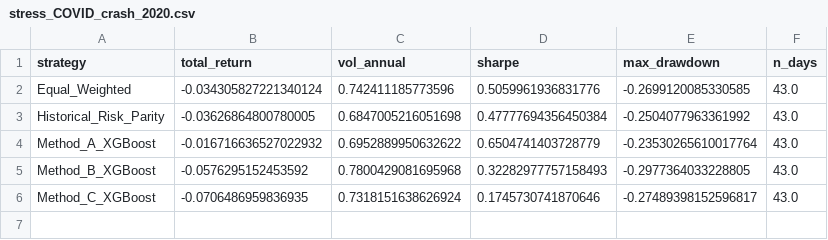
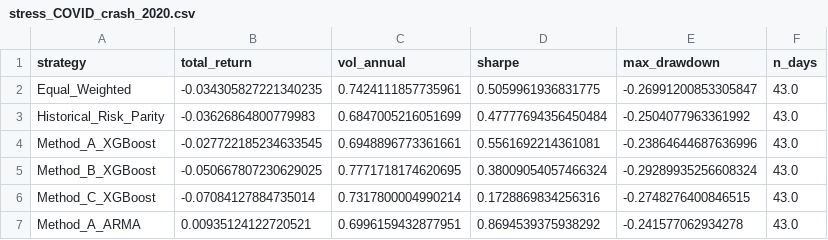
Before and after one commit to vidovsusi-sys/volatility-trading-agent, a CSV file: data/processed/stress_COVID_crash_2020.csv, drawn as a sheet.

```diff
--- a/data/processed/stress_COVID_crash_2020.csv
+++ b/data/processed/stress_COVID_crash_2020.csv
@@ -1,6 +1,7 @@
 strategy,total_return,vol_annual,sharpe,max_drawdown,n_days
-Equal_Weighted,-0.034305827221340124,0.742411185773596,0.5059961936831776,-0.2699120085330585,43.0
-Historical_Risk_Parity,-0.03626864800780005,0.6847005216051698,0.47777694356450384,-0.2504077963361992,43.0
-Method_A_XGBoost,-0.016716636527022932,0.6952889950632622,0.6504741403728779,-0.23530265610017764,43.0
-Method_B_XGBoost,-0.0576295152453592,0.7800429081695968,0.32282977757158493,-0.2977364033228805,43.0
-Method_C_XGBoost,-0.0706486959836935,0.7318151638626924,0.1745730741870646,-0.27489398152596817,43.0
+Equal_Weighted,-0.034305827221340235,0.7424111857735961,0.5059961936831775,-0.26991200853305847,43.0
+Historical_Risk_Parity,-0.03626864800779983,0.6847005216051699,0.47777694356450484,-0.2504077963361992,43.0
+Method_A_XGBoost,-0.027722185234633545,0.6948896773361661,0.5561692214361081,-0.23864644687636996,43.0
+Method_B_XGBoost,-0.050667807230629025,0.7771718174620695,0.38009054057466324,-0.29289935256608324,43.0
+Method_C_XGBoost,-0.07084127884735014,0.7317800004990214,0.1728869834256316,-0.2748276400846515,43.0
+Method_A_ARMA,0.00935124122720521,0.6996159432877951,0.8694539375938292,-0.241577062934278,43.0
```
Also changed, not shown: data/processed/predictions_xgboost.csv, data/processed/stress_Bear_market_2022.csv, 18 other files.
